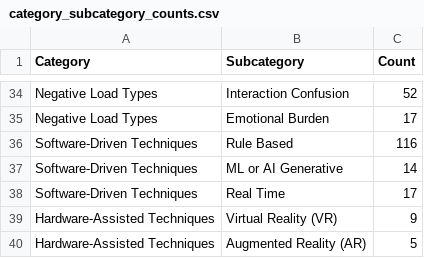
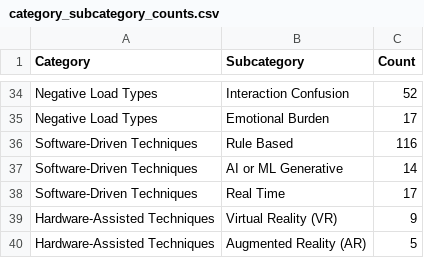
Before and after one commit to vissubmit/VIS2025Submit, a CSV file: category_subcategory_counts.csv, drawn as a sheet; only a part is shown, gaps mark what is left out.

Commit message:
update

```diff
--- a/category_subcategory_counts.csv
+++ b/category_subcategory_counts.csv
@@ -36,3 +36,3 @@ Negative Load Types,Emotional Burden,17
 Software-Driven Techniques,Rule Based ,116
-Software-Driven Techniques,ML or AI Generative,14
+Software-Driven Techniques,AI or ML Generative,14
 Software-Driven Techniques,Real Time,17
```
